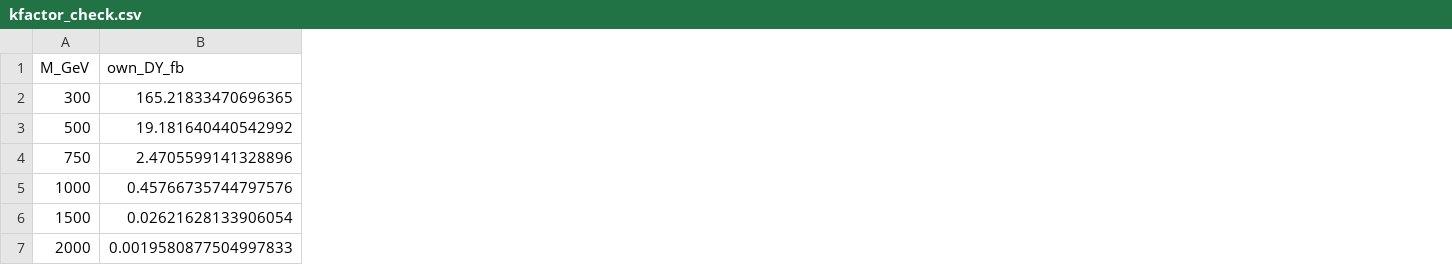
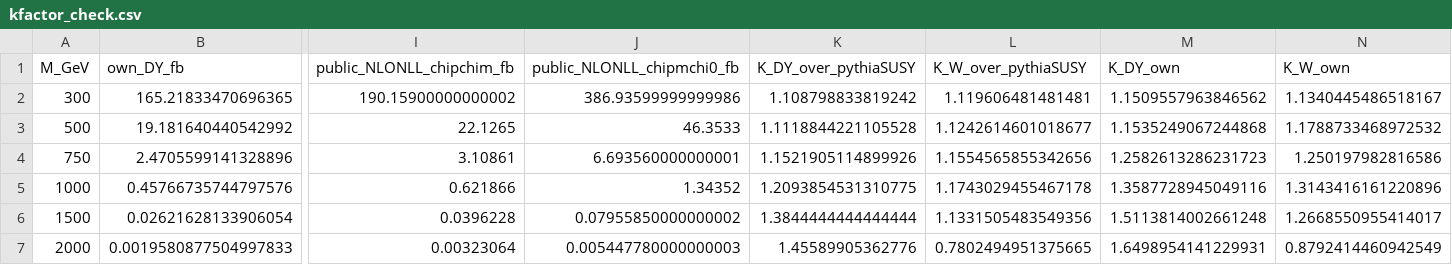
Before and after one commit to aalida0/Charged-Quirk, a CSV file: scan/data/massscan/kfactor_check.csv, drawn as a sheet; only a part is shown, gaps mark what is left out; the diff names each change by its address in the sheet, - before the commit and + after, or states it on an @@ line.

```diff
--- a/scan/data/massscan/kfactor_check.csv
+++ b/scan/data/massscan/kfactor_check.csv
+column I (public_NLONLL_chipchim_fb), rows 2-7: 190.15900000000002 | 22.1265 | 3.10861 | 0.621866 | 0.0396228 | 0.00323064
+column J (public_NLONLL_chipmchi0_fb), rows 2-7: 386.93599999999986 | 46.3533 | 6.693560000000001 | 1.34352 | 0.07955850000000002 | 0.005447780000000003
+column K (K_DY_over_pythiaSUSY), rows 2-7: 1.108798833819242 | 1.1118844221105528 | 1.1521905114899926 | 1.2093854531310775 | 1.3844444444444444 | 1.45589905362776
+column L (K_W_over_pythiaSUSY), rows 2-7: 1.119606481481481 | 1.1242614601018677 | 1.1554565855342656 | 1.1743029455467178 | 1.1331505483549356 | 0.7802494951375665
+column M (K_DY_own), rows 2-7: 1.1509557963846562 | 1.1535249067244868 | 1.2582613286231723 | 1.3587728945049116 | 1.5113814002661248 | 1.6498954141229931
+column N (K_W_own), rows 2-7: 1.1340445486518167 | 1.1788733468972532 | 1.250197982816586 | 1.3143416161220896 | 1.2668550955414017 | 0.8792414460942549
```
Also changed, not shown: 18 other files.
